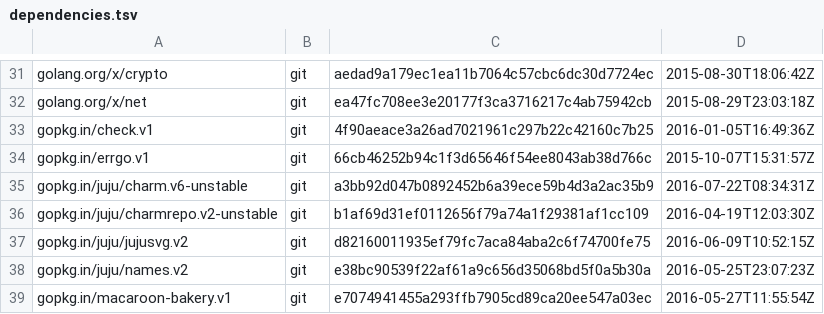
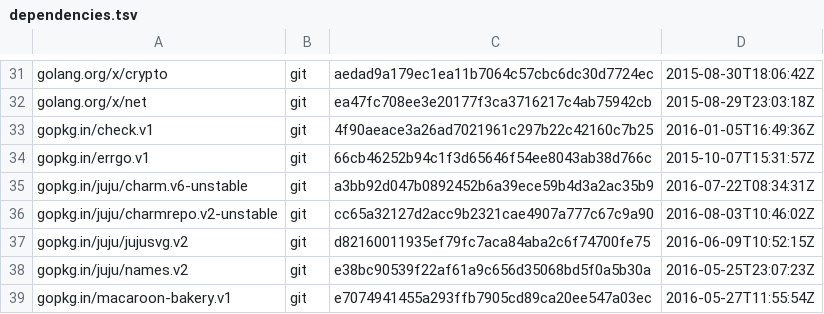
Before and after one commit to juju/charmstore, a TSV file: dependencies.tsv, drawn as a sheet; only a part is shown, gaps mark what is left out.

```diff
--- a/dependencies.tsv
+++ b/dependencies.tsv
@@ -35,3 +35,3 @@ gopkg.in/errgo.v1	git	66cb46252b94c1f3d65646f54ee8043ab38d766c	2015-10-07T15:31:
 gopkg.in/juju/charm.v6-unstable	git	a3bb92d047b0892452b6a39ece59b4d3a2ac35b9	2016-07-22T08:34:31Z
-gopkg.in/juju/charmrepo.v2-unstable	git	b1af69d31ef0112656f79a74a1f29381af1cc109	2016-04-19T12:03:30Z
+gopkg.in/juju/charmrepo.v2-unstable	git	cc65a32127d2acc9b2321cae4907a777c67c9a90	2016-08-03T10:46:02Z
 gopkg.in/juju/jujusvg.v2	git	d82160011935ef79fc7aca84aba2c6f74700fe75	2016-06-09T10:52:15Z
```
Also changed, not shown: 23 other files.
